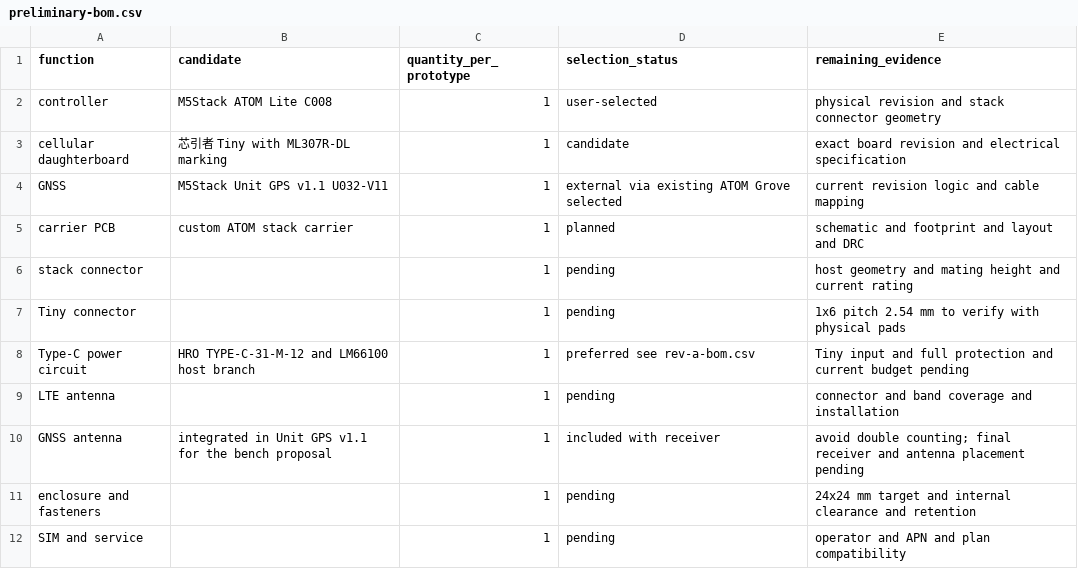
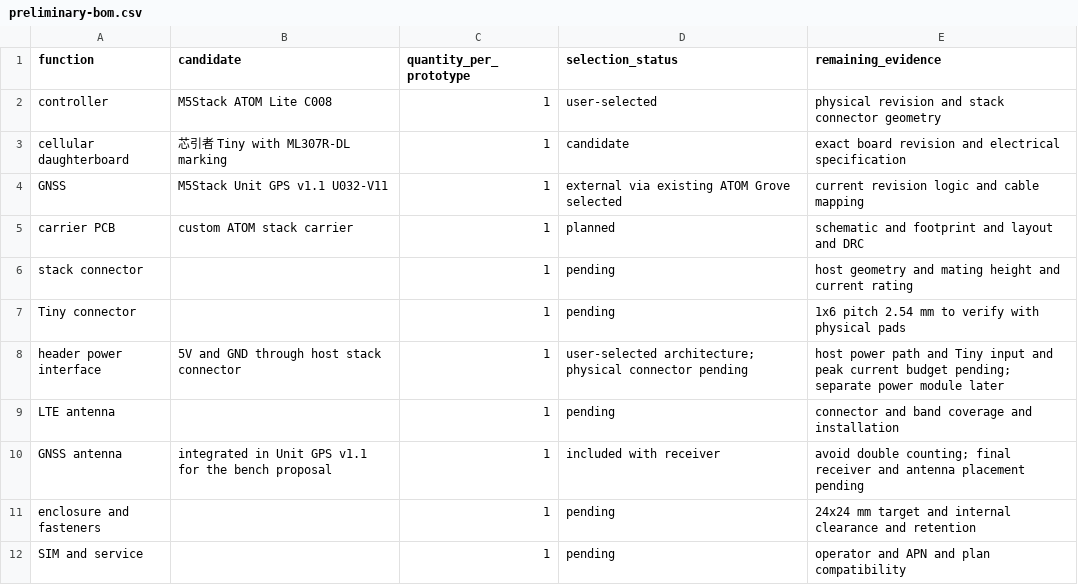
Before and after one commit to zhoushoujianwork/diy-electronics-with-ai, a CSV file: projects/atom-lite-cellular-gnss-base/hardware/preliminary-bom.csv, drawn as a sheet.

```diff
--- a/projects/atom-lite-cellular-gnss-base/hardware/preliminary-bom.csv
+++ b/projects/atom-lite-cellular-gnss-base/hardware/preliminary-bom.csv
@@ -7,3 +7,3 @@ stack connector,,1,pending,host geometry and mating height and current rating
 Tiny connector,,1,pending,1x6 pitch 2.54 mm to verify with physical pads
-Type-C power circuit,HRO TYPE-C-31-M-12 and LM66100 host branch,1,preferred see rev-a-bom.csv,Tiny input and full protection and current budget pending
+header power interface,5V and GND through host stack connector,1,user-selected architecture; physical connector pending,host power path and Tiny input and peak current budget pending; separate power module later
 LTE antenna,,1,pending,connector and band coverage and installation
```
Also changed, not shown: projects/atom-lite-cellular-gnss-base/hardware/rev-a-bom.csv, 21 other files.
